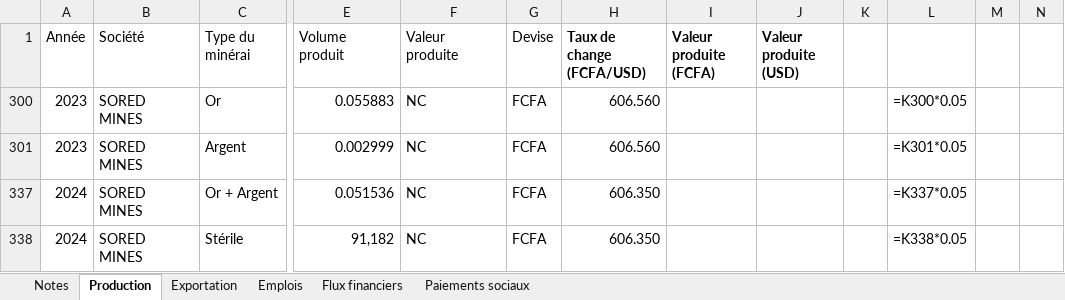
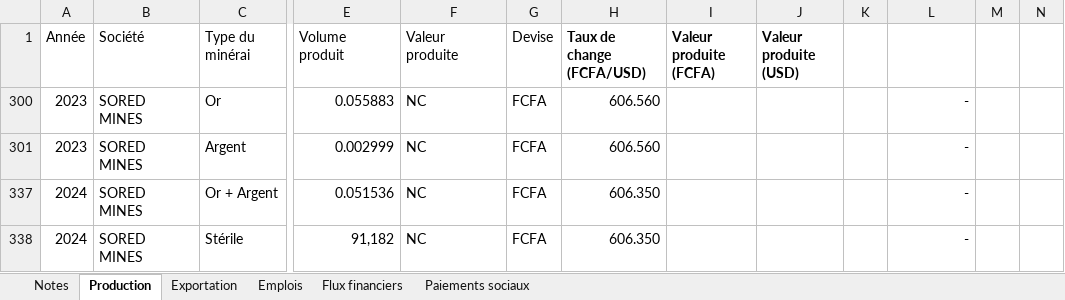
Before and after one commit to JODRAFF9/production-et-vente-itie, an Excel workbook: Données sur la production et les ventes.xlsx, sheet Production, drawn as a sheet; only a part is shown, gaps mark what is left out; values as stored, in another font and other column widths than the file's, no borders; formulas without a stored value are shown as written; table styles not drawn; the diff names each change by its address in the sheet, - before the commit and + after, or states it on an @@ line.

```diff
--- a/Données sur la production et les ventes.xlsx (sheet Production)
+++ b/Données sur la production et les ventes.xlsx (sheet Production)
-L300: =K300*0.05
+L300: -
-L301: =K301*0.05
+L301: -
-L337: =K337*0.05
+L337: -
-L338: =K338*0.05
+L338: -
```
Also changed, not shown: sheet Paiements sociaux, hidden cells, 1 other file.
